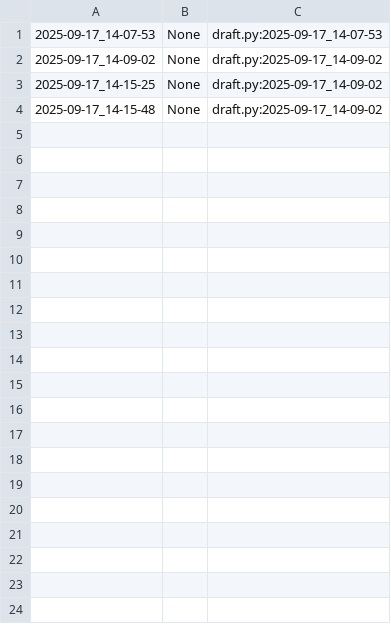
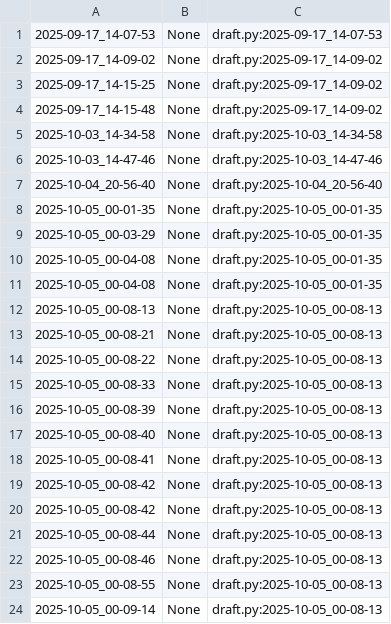
Before and after one commit to qxcode-course/poo-rc-bloco-a-vitoriavweb, a CSV file: poo/.tko/track/toalha/track.csv, drawn as a sheet; only a part is shown; the diff covers the shown part only; the diff names each change by its address in the sheet, - before the commit and + after, or states it on an @@ line.

```diff
--- a/poo/.tko/track/toalha/track.csv
+++ b/poo/.tko/track/toalha/track.csv
+row 5: 2025-10-03_14-34-58 | None | draft.py:2025-10-03_14-34-58
+row 6: 2025-10-03_14-47-46 | None | draft.py:2025-10-03_14-47-46
+row 7: 2025-10-04_20-56-40 | None | draft.py:2025-10-04_20-56-40
+row 8: 2025-10-05_00-01-35 | None | draft.py:2025-10-05_00-01-35
+row 9: 2025-10-05_00-03-29 | None | draft.py:2025-10-05_00-01-35
+row 10: 2025-10-05_00-04-08 | None | draft.py:2025-10-05_00-01-35
+row 11: 2025-10-05_00-04-08 | None | draft.py:2025-10-05_00-01-35
+row 12: 2025-10-05_00-08-13 | None | draft.py:2025-10-05_00-08-13
+row 13: 2025-10-05_00-08-21 | None | draft.py:2025-10-05_00-08-13
+row 14: 2025-10-05_00-08-22 | None | draft.py:2025-10-05_00-08-13
+row 15: 2025-10-05_00-08-33 | None | draft.py:2025-10-05_00-08-13
+row 16: 2025-10-05_00-08-39 | None | draft.py:2025-10-05_00-08-13
+row 17: 2025-10-05_00-08-40 | None | draft.py:2025-10-05_00-08-13
+row 18: 2025-10-05_00-08-41 | None | draft.py:2025-10-05_00-08-13
+row 19: 2025-10-05_00-08-42 | None | draft.py:2025-10-05_00-08-13
+row 20: 2025-10-05_00-08-42 | None | draft.py:2025-10-05_00-08-13
+row 21: 2025-10-05_00-08-44 | None | draft.py:2025-10-05_00-08-13
+row 22: 2025-10-05_00-08-46 | None | draft.py:2025-10-05_00-08-13
+row 23: 2025-10-05_00-08-55 | None | draft.py:2025-10-05_00-08-13
+row 24: 2025-10-05_00-09-14 | None | draft.py:2025-10-05_00-08-13
```
Also changed, not shown: 25 added rows elsewhere in this file, 28 other files.
